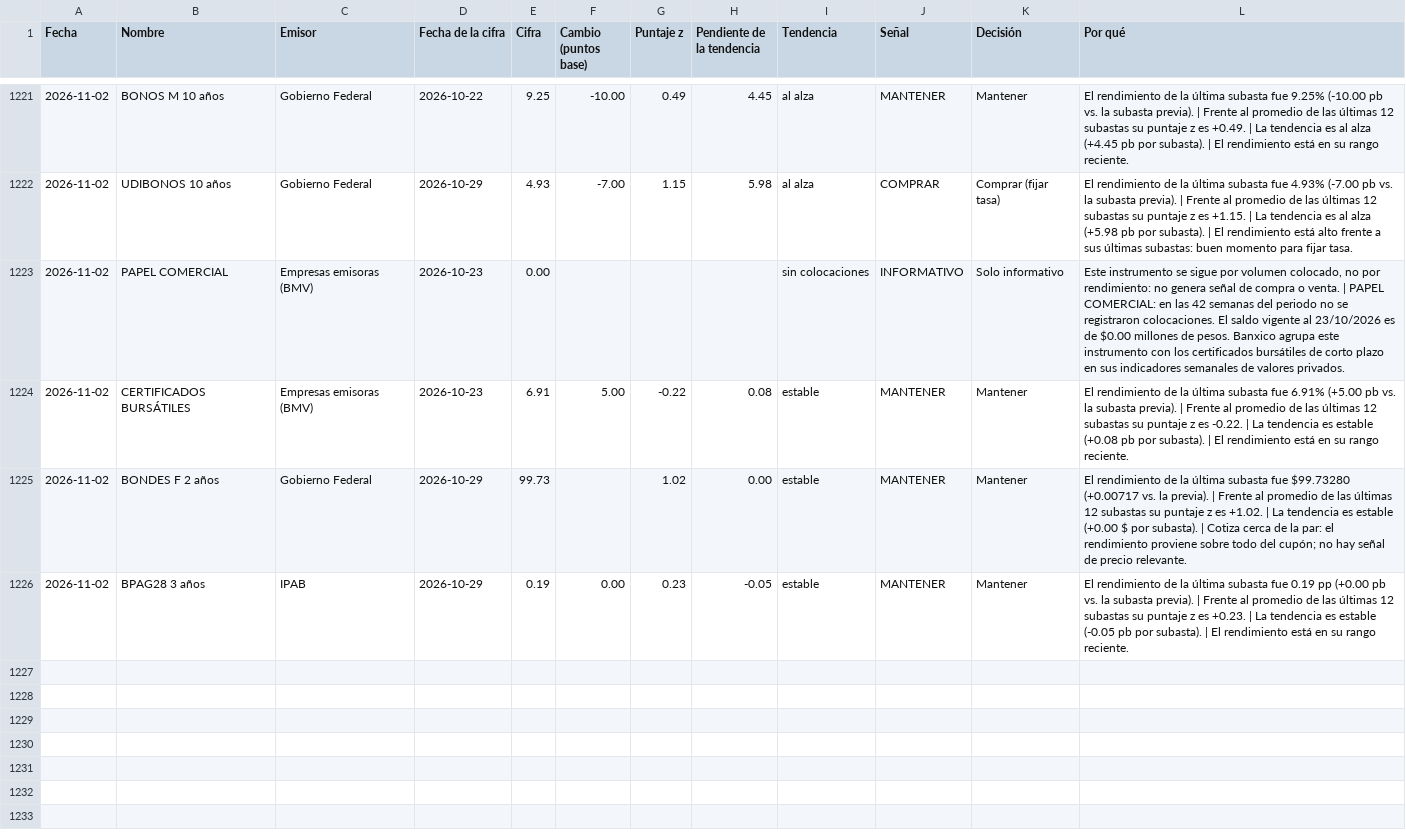
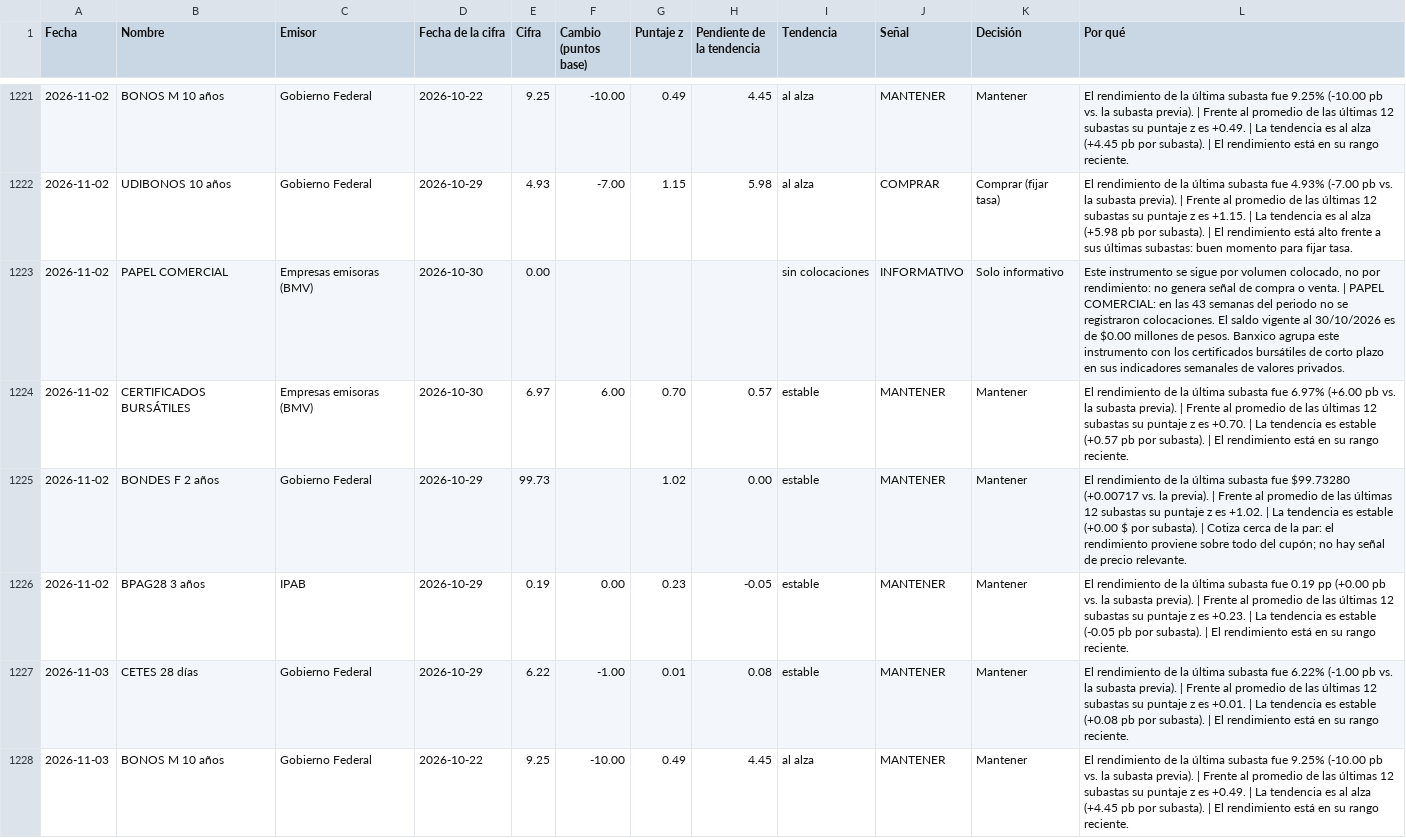
Before and after one commit to EdwinACM/monitor-mercado, a CSV file: static/data/analisis_deuda.csv, drawn as a sheet; only a part is shown, gaps mark what is left out; the diff covers the shown part only.

```diff
--- a/static/data/analisis_deuda.csv
+++ b/static/data/analisis_deuda.csv
@@ -1222,5 +1222,7 @@
 2026-11-02,UDIBONOS 10 años,Gobierno Federal,2026-10-29,4.93,-7.00,1.15,5.98,al alza,COMPRAR,Comprar (fijar tasa),El rendimiento de la última subasta fue 4.93% (-7.00 pb vs. la subasta previa). | Frente al promedio de las últimas 12 subastas su puntaje z es +1.15. | La tendencia es al alza (+5.98 pb por subasta). | El rendimiento está alto frente a sus últimas subastas: buen momento para fijar tasa.
-2026-11-02,PAPEL COMERCIAL,Empresas emisoras (BMV),2026-10-23,0.00,,,,sin colocaciones,INFORMATIVO,Solo informativo,"Este instrumento se sigue por volumen colocado, no por rendimiento: no genera señal de compra o venta. | PAPEL COMERCIAL: en las 42 semanas del periodo no se registraron colocaciones. El saldo vigente al 23/10/2026 es de $0.00 millones de pesos. Banxico agrupa este instrumento con los certificados bursátiles de corto plazo en sus indicadores semanales de valores privados."
-2026-11-02,CERTIFICADOS BURSÁTILES,Empresas emisoras (BMV),2026-10-23,6.91,5.00,-0.22,0.08,estable,MANTENER,Mantener,El rendimiento de la última subasta fue 6.91% (+5.00 pb vs. la subasta previa). | Frente al promedio de las últimas 12 subastas su puntaje z es -0.22. | La tendencia es estable (+0.08 pb por subasta). | El rendimiento está en su rango reciente.
+2026-11-02,PAPEL COMERCIAL,Empresas emisoras (BMV),2026-10-30,0.00,,,,sin colocaciones,INFORMATIVO,Solo informativo,"Este instrumento se sigue por volumen colocado, no por rendimiento: no genera señal de compra o venta. | PAPEL COMERCIAL: en las 43 semanas del periodo no se registraron colocaciones. El saldo vigente al 30/10/2026 es de $0.00 millones de pesos. Banxico agrupa este instrumento con los certificados bursátiles de corto plazo en sus indicadores semanales de valores privados."
+2026-11-02,CERTIFICADOS BURSÁTILES,Empresas emisoras (BMV),2026-10-30,6.97,6.00,0.70,0.57,estable,MANTENER,Mantener,El rendimiento de la última subasta fue 6.97% (+6.00 pb vs. la subasta previa). | Frente al promedio de las últimas 12 subastas su puntaje z es +0.70. | La tendencia es estable (+0.57 pb por subasta). | El rendimiento está en su rango reciente.
 2026-11-02,BONDES F 2 años,Gobierno Federal,2026-10-29,99.73,,1.02,0.00,estable,MANTENER,Mantener,El rendimiento de la última subasta fue $99.73280 (+0.00717 vs. la previa). | Frente al promedio de las últimas 12 subastas su puntaje z es +1.02. | La tendencia es estable (+0.00 $ por subasta). | Cotiza cerca de la par: el rendimiento proviene sobre todo del cupón; no hay señal de precio relevante.
 2026-11-02,BPAG28 3 años,IPAB,2026-10-29,0.19,0.00,0.23,-0.05,estable,MANTENER,Mantener,El rendimiento de la última subasta fue 0.19 pp (+0.00 pb vs. la subasta previa). | Frente al promedio de las últimas 12 subastas su puntaje z es +0.23. | La tendencia es estable (-0.05 pb por subasta). | El rendimiento está en su rango reciente.
+2026-11-03,CETES 28 días,Gobierno Federal,2026-10-29,6.22,-1.00,0.01,0.08,estable,MANTENER,Mantener,El rendimiento de la última subasta fue 6.22% (-1.00 pb vs. la subasta previa). | Frente al promedio de las últimas 12 subastas su puntaje z es +0.01. | La tendencia es estable (+0.08 pb por subasta). | El rendimiento está en su rango reciente.
+2026-11-03,BONOS M 10 años,Gobierno Federal,2026-10-22,9.25,-10.00,0.49,4.45,al alza,MANTENER,Mantener,El rendimiento de la última subasta fue 9.25% (-10.00 pb vs. la subasta previa). | Frente al promedio de las últimas 12 subastas su puntaje z es +0.49. | La tendencia es al alza (+4.45 pb por subasta). | El rendimiento está en su rango reciente.
```
Also changed, not shown: 5 added rows elsewhere in this file, 6 other files.
